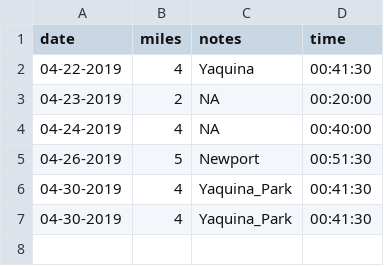
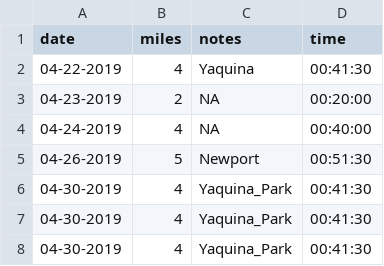
Before and after one commit to johnwoodill/Running_Log, a CSV file: data/backup/2019-04-30_run_log.csv, drawn as a sheet.

```diff
--- a/data/backup/2019-04-30_run_log.csv
+++ b/data/backup/2019-04-30_run_log.csv
@@ -7 +7,2 @@ date,miles,notes,time
 04-30-2019,4,Yaquina_Park,00:41:30
+04-30-2019,4,Yaquina_Park,00:41:30
```
Also changed, not shown: data/run_log.csv, 3 other files.
